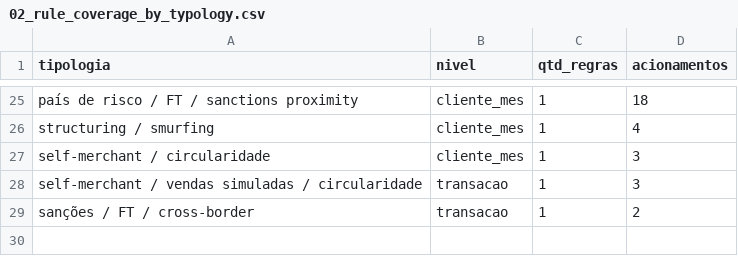
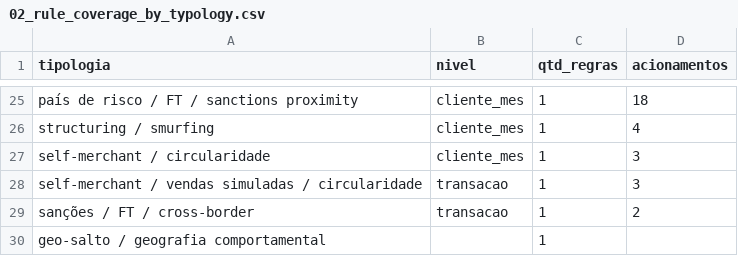
Before and after one commit to The-Black-Needles/case04-aml-ft-case, a CSV file: outputs/t2_alert_system/02_rule_coverage_by_typology.csv, drawn as a sheet; only a part is shown, gaps mark what is left out; the diff names each change by its address in the sheet, - before the commit and + after, or states it on an @@ line.

```diff
--- a/outputs/t2_alert_system/02_rule_coverage_by_typology.csv
+++ b/outputs/t2_alert_system/02_rule_coverage_by_typology.csv
+row 30: geo-salto / geografia comportamental |  | 1
```
Also changed, not shown: outputs/t2_alert_system/01_alert_rules_catalog_t2.csv, 9 other files.
